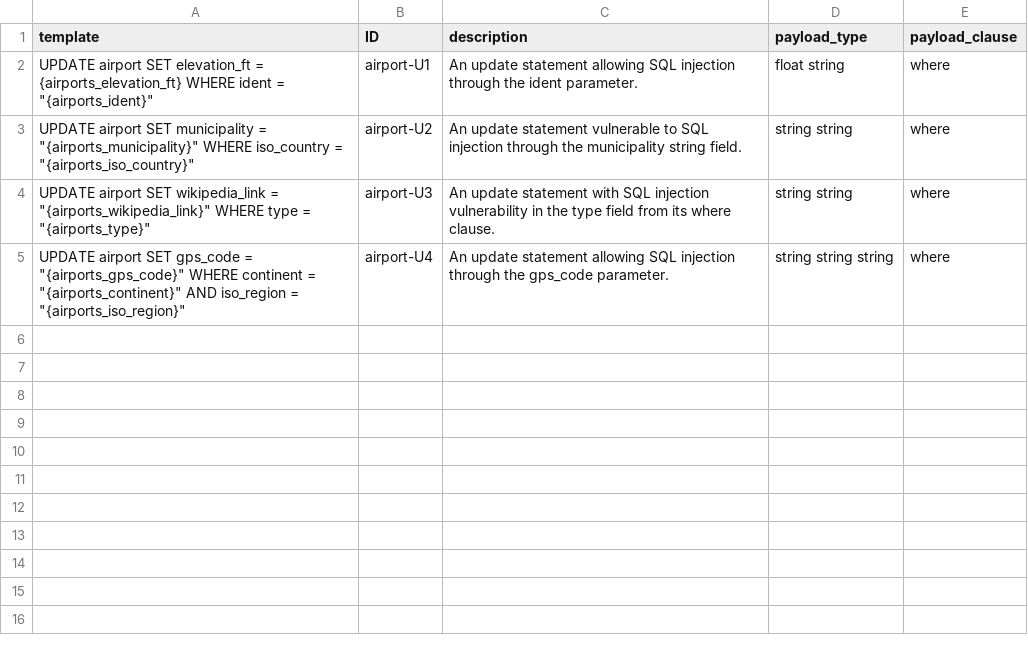
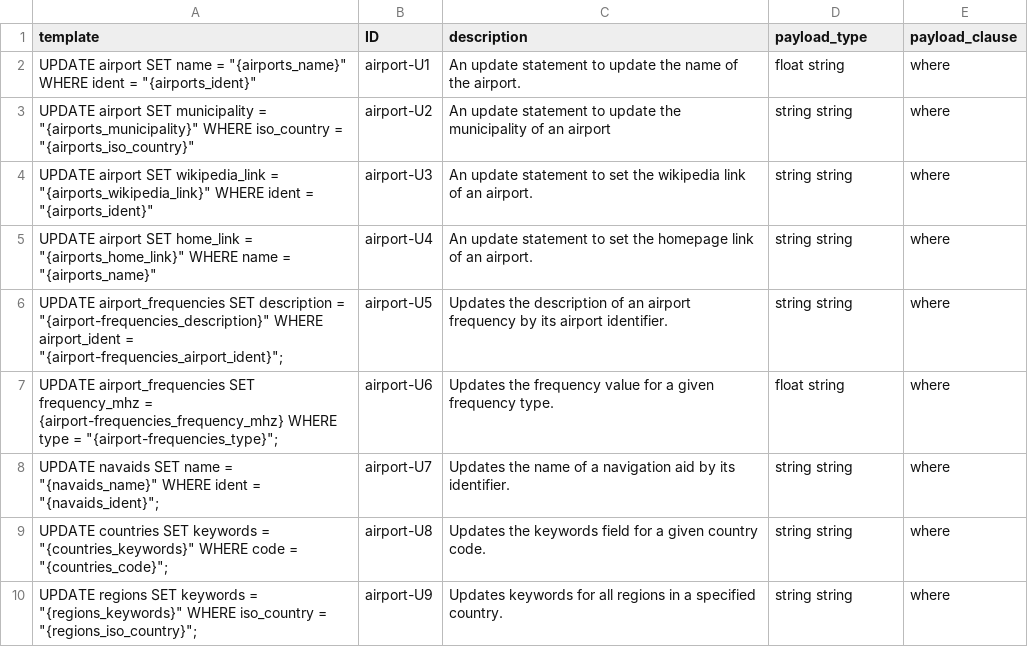
Before and after one commit to gquetel/sqlia-dataset-generator, a CSV file: data/databases/airport/queries/update.csv, drawn as a sheet.

Commit message:
feat(templates): added templates for DELETE and UPDATE statements

```diff
--- a/data/databases/airport/queries/update.csv
+++ b/data/databases/airport/queries/update.csv
@@ -1,5 +1,10 @@
 template,ID,description,payload_type,payload_clause
-"UPDATE airport SET elevation_ft = {airports_elevation_ft} WHERE ident = ""{airports_ident}""",airport-U1,An update statement allowing SQL injection through the ident parameter.,float string,where
-"UPDATE airport SET municipality = ""{airports_municipality}"" WHERE iso_country = ""{airports_iso_country}""",airport-U2,An update statement vulnerable to SQL injection through the municipality string field.,string string,where
-"UPDATE airport SET wikipedia_link = ""{airports_wikipedia_link}"" WHERE type = ""{airports_type}""",airport-U3,An update statement with SQL injection vulnerability in the type field from its where clause.,string string,where
-"UPDATE airport SET gps_code = ""{airports_gps_code}"" WHERE continent = ""{airports_continent}"" AND iso_region = ""{airports_iso_region}""",airport-U4,An update statement allowing SQL injection through the gps_code parameter.,string string string,where
+"UPDATE airport SET name = ""{airports_name}"" WHERE ident = ""{airports_ident}""",airport-U1,An update statement to update the name of the airport.,float string,where
+"UPDATE airport SET municipality = ""{airports_municipality}"" WHERE iso_country = ""{airports_iso_country}""",airport-U2,An update statement to update the municipality of an airport,string string,where
+"UPDATE airport SET wikipedia_link = ""{airports_wikipedia_link}"" WHERE ident = ""{airports_ident}""",airport-U3,An update statement to set the wikipedia link of an airport.,string string,where
+"UPDATE airport SET home_link = ""{airports_home_link}"" WHERE name = ""{airports_name}""",airport-U4,An update statement to set the homepage link of an airport.,string string,where
+"UPDATE airport_frequencies SET description = ""{airport-frequencies_description}"" WHERE airport_ident = ""{airport-frequencies_airport_ident}"";",airport-U5,Updates the description of an airport frequency by its airport identifier.,string string,where
+"UPDATE airport_frequencies SET frequency_mhz = {airport-frequencies_frequency_mhz} WHERE type = ""{airport-frequencies_type}"";",airport-U6,Updates the frequency value for a given frequency type.,float string,where
+"UPDATE navaids SET name = ""{navaids_name}"" WHERE ident = ""{navaids_ident}"";",airport-U7,Updates the name of a navigation aid by its identifier.,string string,where
+"UPDATE countries SET keywords = ""{countries_keywords}"" WHERE code = ""{countries_code}"";",airport-U8,Updates the keywords field for a given country code.,string string,where
+"UPDATE regions SET keywords = ""{regions_keywords}"" WHERE iso_country = ""{regions_iso_country}"";",airport-U9,Updates keywords for all regions in a specified country.,string string,where
```
Also changed, not shown: data/databases/airport/queries/delete.csv, 3 other files.
